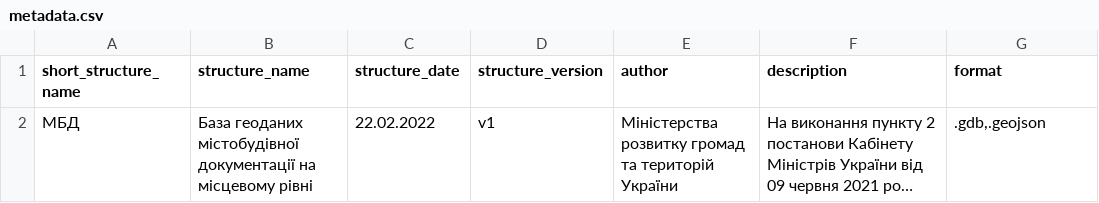
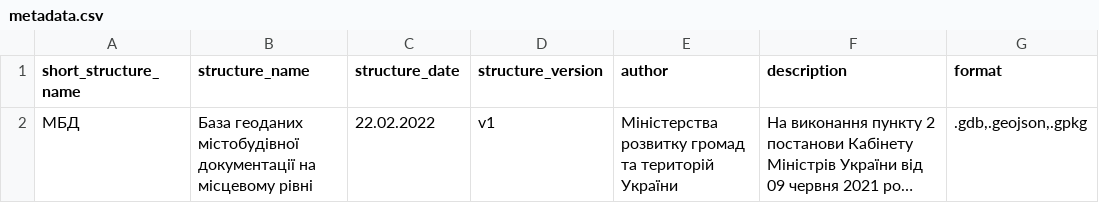
Before and after one commit to brych92/BGD_Validator, a CSV file: ua_orthodoxy_validator/stuctures/MBD/1/metadata.csv, drawn as a sheet; long unchanged cells end in …; the diff names each change by its address in the sheet, - before the commit and + after, or states it on an @@ line.

Commit message:
Додав GPKG

```diff
--- a/ua_orthodoxy_validator/stuctures/MBD/1/metadata.csv
+++ b/ua_orthodoxy_validator/stuctures/MBD/1/metadata.csv
-G2 (format): .gdb,.geojson
+G2 (format): .gdb,.geojson,.gpkg
```
